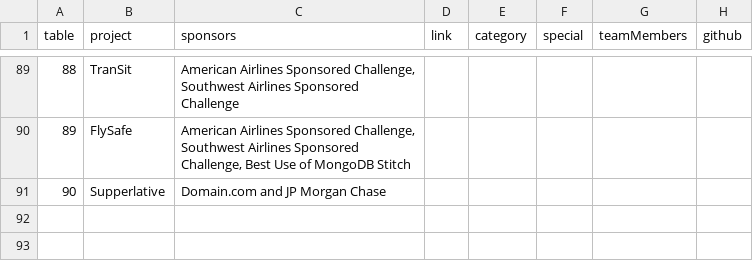
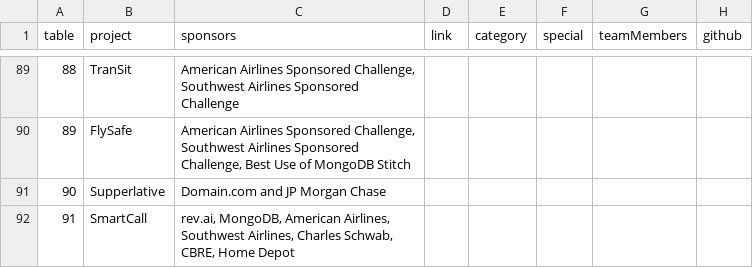
Before and after one commit to hacktx/expo, a CSV file: data/data.csv, drawn as a sheet; only a part is shown, gaps mark what is left out; the diff names each change by its address in the sheet, - before the commit and + after, or states it on an @@ line.

Commit message:
last person

```diff
--- a/data/data.csv
+++ b/data/data.csv
+row 92: 91 | SmartCall | rev.ai, MongoDB, American Airlines, Southwest Airlines, Charles Schwab, CBRE, Home Depot
```
